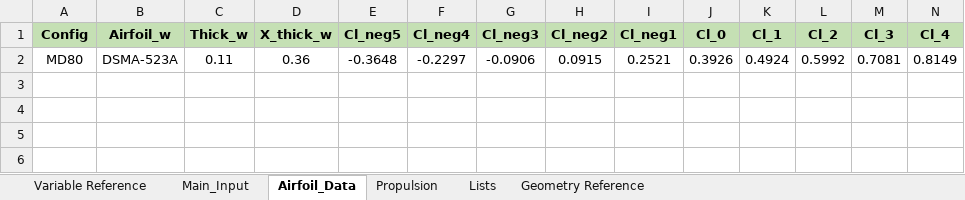
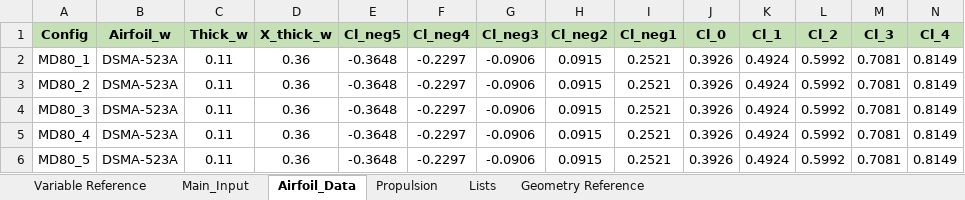
Before and after one commit to Kashn15/ASEN4138_AircraftDesign, an Excel workbook: William MD80 Files/DesconLampe4138.xlsx, sheet Airfoil_Data, drawn as a sheet; only a part is shown; values as stored, in another font and other column widths than the file's, no borders; rows hold the shown columns only; the diff names each change by its address in the sheet, - before the commit and + after, or states it on an @@ line.

```diff
--- a/William MD80 Files/DesconLampe4138.xlsx (sheet Airfoil_Data)
+++ b/William MD80 Files/DesconLampe4138.xlsx (sheet Airfoil_Data)
-A2 (Config): MD80
+A2 (Config): MD80_1
+row 3: MD80_2 | DSMA-523A | 0.11 | 0.36 | -0.3648 | -0.2297 | -0.0906 | 0.0915 | 0.2521 | 0.3926 | 0.4924 | 0.5992 | 0.7081 | 0.8149
+row 4: MD80_3 | DSMA-523A | 0.11 | 0.36 | -0.3648 | -0.2297 | -0.0906 | 0.0915 | 0.2521 | 0.3926 | 0.4924 | 0.5992 | 0.7081 | 0.8149
+row 5: MD80_4 | DSMA-523A | 0.11 | 0.36 | -0.3648 | -0.2297 | -0.0906 | 0.0915 | 0.2521 | 0.3926 | 0.4924 | 0.5992 | 0.7081 | 0.8149
+row 6: MD80_5 | DSMA-523A | 0.11 | 0.36 | -0.3648 | -0.2297 | -0.0906 | 0.0915 | 0.2521 | 0.3926 | 0.4924 | 0.5992 | 0.7081 | 0.8149
```
Also changed, not shown: sheet Main_Input, sheet Propulsion, William MD80 Files/MisproLampe4138.xlsx, William MD80 Files/ReqsLampe4138.xlsx, 4 other files.
